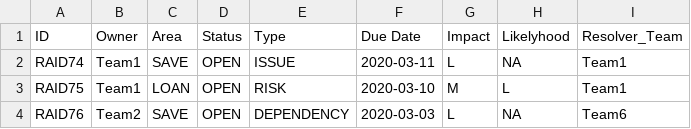
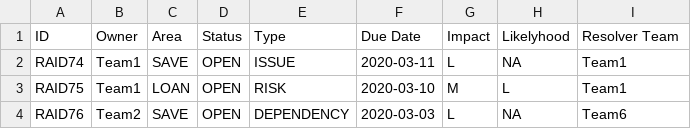
Before and after one commit to abhijitmajumdar2020/Test, a CSV file: DM/RAID.csv, drawn as a sheet; only a part is shown.

Commit message:
Update RAID.csv

```diff
--- a/DM/RAID.csv
+++ b/DM/RAID.csv
@@ -1,2 +1,2 @@
-ID,Owner,Area,Status,Type,Due Date,Impact,Likelyhood,Resolver_Team
+ID,Owner,Area,Status,Type,Due Date,Impact,Likelyhood,Resolver Team
 RAID74,Team1,SAVE,OPEN,ISSUE,2020-03-11,L,NA,Team1
```
